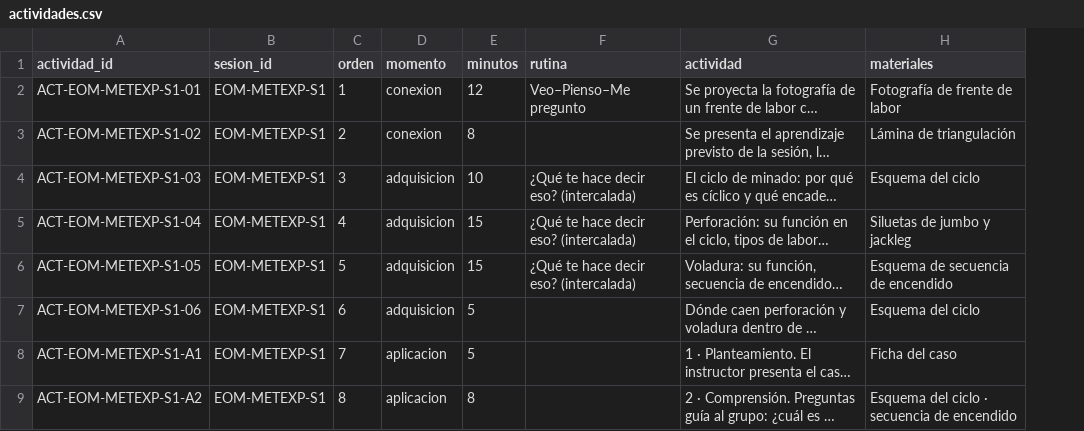
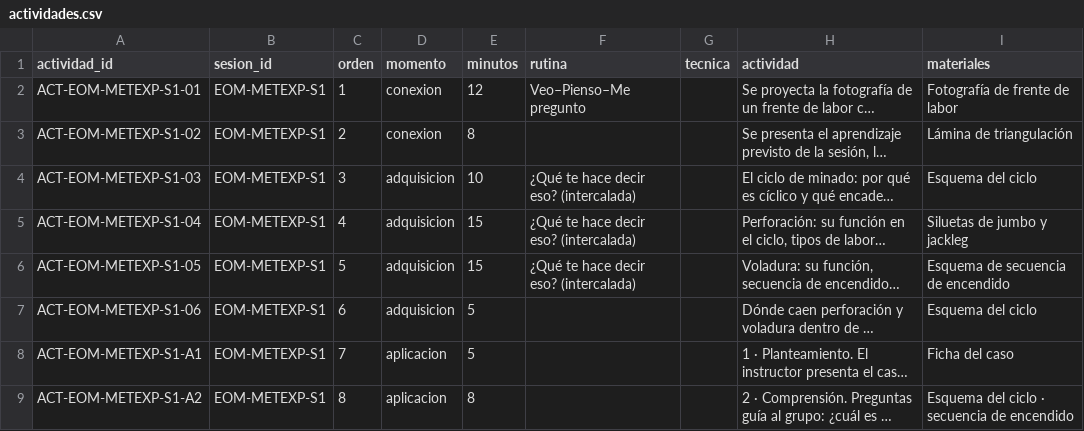
Before and after one commit to walcocer1982/diseno-ppt-cetemin, a CSV file: 05_Base-de-datos/EOM/actividades.csv, drawn as a sheet; only a part is shown; long unchanged cells end in …; the diff names each change by its address in the sheet, - before the commit and + after, or states it on an @@ line.

```diff
--- a/05_Base-de-datos/EOM/actividades.csv
+++ b/05_Base-de-datos/EOM/actividades.csv
+column G (tecnica), empty
```
Also changed, not shown: 11 other files.
